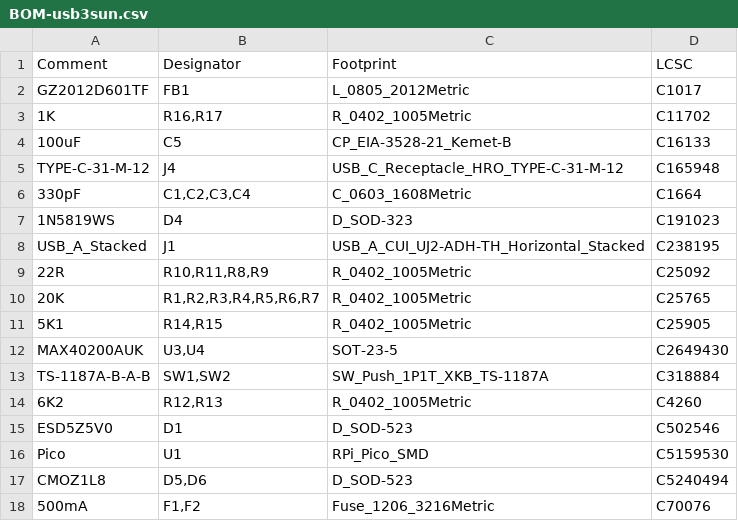
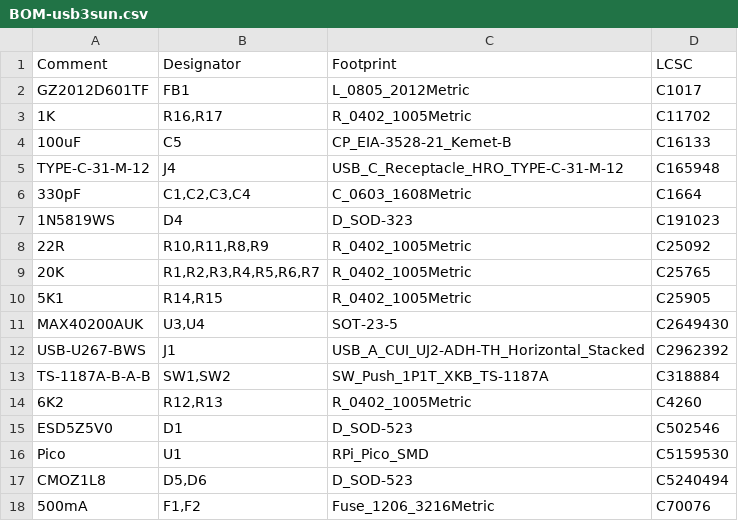
Before and after one commit to delan/usb3sun, a CSV file: hardware/pcb/jlcpcb/production_files/BOM-usb3sun.csv, drawn as a sheet; only a part is shown; removed rows and columns are numbered as before the commit, all else as after; the diff names each change by its address in the sheet, - before the commit and + after, or states it on an @@ line.

```diff
--- a/hardware/pcb/jlcpcb/production_files/BOM-usb3sun.csv
+++ b/hardware/pcb/jlcpcb/production_files/BOM-usb3sun.csv
-row 8: USB_A_Stacked | J1 | USB_A_CUI_UJ2-ADH-TH_Horizontal_Stacked | C238195
+row 12: USB-U267-BWS | J1 | USB_A_CUI_UJ2-ADH-TH_Horizontal_Stacked | C2962392
```
Also changed, not shown: hardware/pcb/jlcpcb/production_files/CPL-usb3sun.csv, 18 other files.
